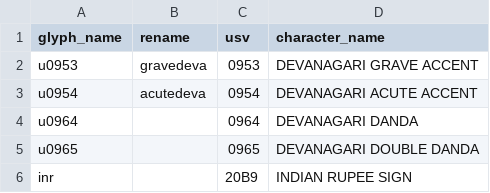
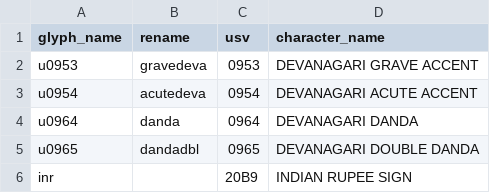
Before and after one commit to nlci/charsets, a CSV file: panini/main4taml.csv, drawn as a sheet.

Commit message:
Use more friendly names

```diff
--- a/panini/main4taml.csv
+++ b/panini/main4taml.csv
@@ -3,4 +3,4 @@ u0953,gravedeva,0953,DEVANAGARI GRAVE ACCENT
 u0954,acutedeva,0954,DEVANAGARI ACUTE ACCENT
-u0964,,0964,DEVANAGARI DANDA
-u0965,,0965,DEVANAGARI DOUBLE DANDA
+u0964,danda,0964,DEVANAGARI DANDA
+u0965,dandadbl,0965,DEVANAGARI DOUBLE DANDA
 inr,,20B9,INDIAN RUPEE SIGN
```
